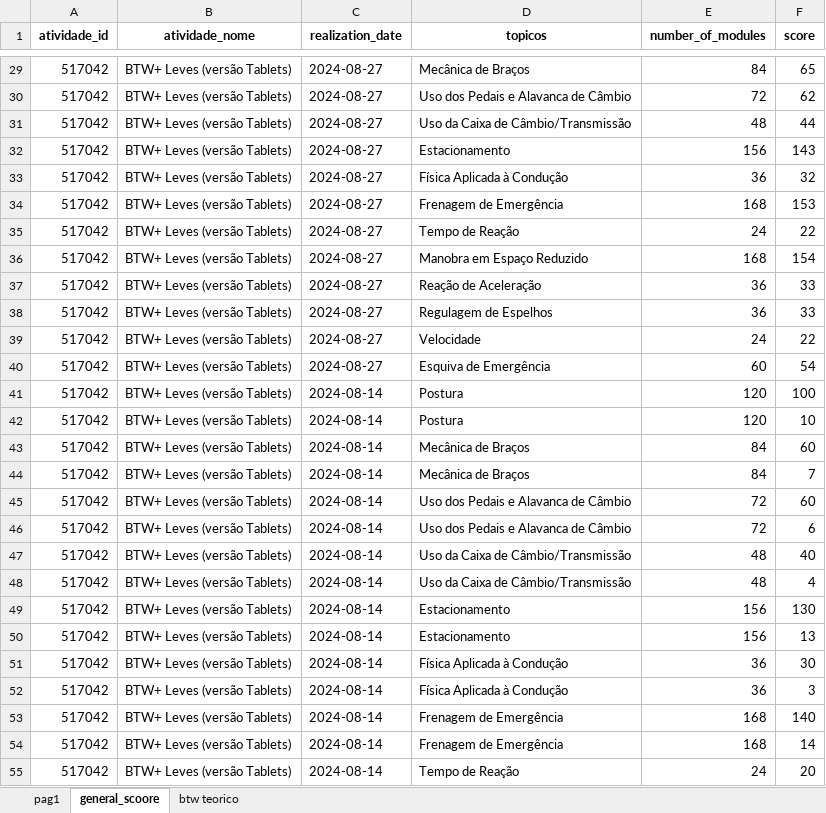
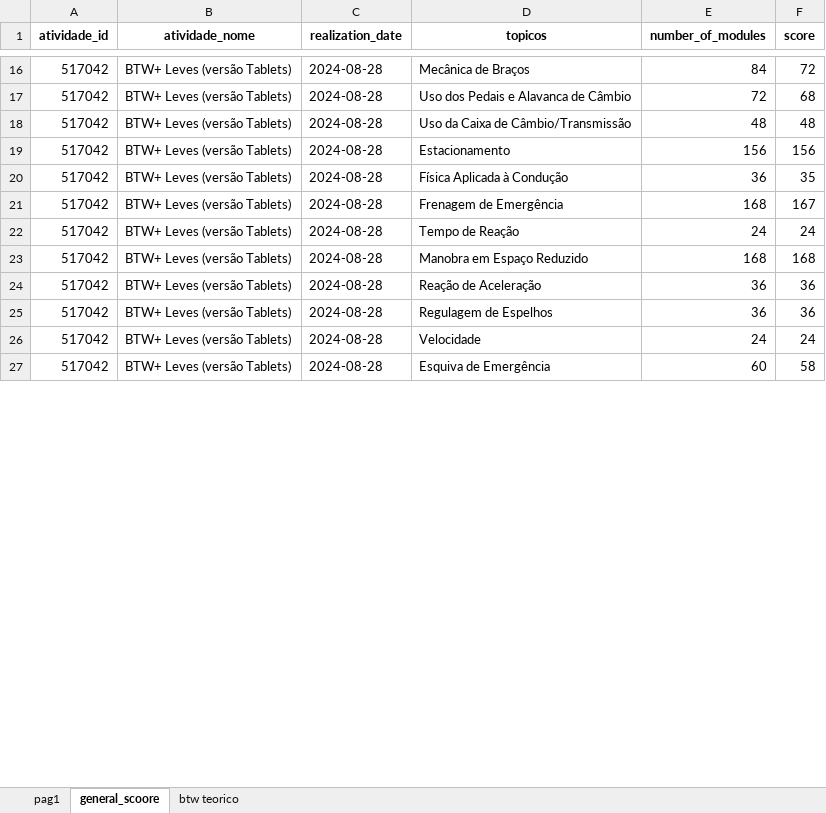
Before and after one commit to gturricepa/siemens-analytics, an Excel workbook: public/SIEMENS.xlsx, sheet general_scoore, drawn as a sheet; only a part is shown, gaps mark what is left out; values as stored, in another font and other column widths than the file's, no borders; removed rows and columns are numbered as before the commit, all else as after; the diff covers the shown part only; the diff names each change by its address in the sheet, - before the commit and + after, or states it on an @@ line.

```diff
--- a/public/SIEMENS.xlsx (sheet general_scoore)
+++ b/public/SIEMENS.xlsx (sheet general_scoore)
-C16:C27 (realization_date): 2024-08-27
+C16:C27 (realization_date): 2024-08-28
-F16 (score): 65
+F16 (score): 72
-F17 (score): 62
+F17 (score): 68
-F18 (score): 44
+F18 (score): 48
-F19 (score): 143
+F19 (score): 156
-F20 (score): 32
+F20 (score): 35
-F21 (score): 153
+F21 (score): 167
-F22 (score): 22
+F22 (score): 24
-F23 (score): 154
+F23 (score): 168
-F24:F25 (score): 33
+F24:F25 (score): 36
-F26 (score): 22
+F26 (score): 24
-F27 (score): 54
+F27 (score): 58
-row 41: 517042 | BTW+ Leves (versão Tablets) | 2024-08-14 | Postura | 120 | 100
-row 42: 517042 | BTW+ Leves (versão Tablets) | 2024-08-14 | Postura | 120 | 10
-row 43: 517042 | BTW+ Leves (versão Tablets) | 2024-08-14 | Mecânica de Braços | 84 | 60
-row 44: 517042 | BTW+ Leves (versão Tablets) | 2024-08-14 | Mecânica de Braços | 84 | 7
-row 45: 517042 | BTW+ Leves (versão Tablets) | 2024-08-14 | Uso dos Pedais e Alavanca de Câmbio | 72 | 60
-row 46: 517042 | BTW+ Leves (versão Tablets) | 2024-08-14 | Uso dos Pedais e Alavanca de Câmbio | 72 | 6
-row 47: 517042 | BTW+ Leves (versão Tablets) | 2024-08-14 | Uso da Caixa de Câmbio/Transmissão | 48 | 40
-row 48: 517042 | BTW+ Leves (versão Tablets) | 2024-08-14 | Uso da Caixa de Câmbio/Transmissão | 48 | 4
-row 49: 517042 | BTW+ Leves (versão Tablets) | 2024-08-14 | Estacionamento | 156 | 130
-row 50: 517042 | BTW+ Leves (versão Tablets) | 2024-08-14 | Estacionamento | 156 | 13
-row 51: 517042 | BTW+ Leves (versão Tablets) | 2024-08-14 | Física Aplicada à Condução | 36 | 30
-row 52: 517042 | BTW+ Leves (versão Tablets) | 2024-08-14 | Física Aplicada à Condução | 36 | 3
-row 53: 517042 | BTW+ Leves (versão Tablets) | 2024-08-14 | Frenagem de Emergência | 168 | 140
-row 54: 517042 | BTW+ Leves (versão Tablets) | 2024-08-14 | Frenagem de Emergência | 168 | 14
-row 55: 517042 | BTW+ Leves (versão Tablets) | 2024-08-14 | Tempo de Reação | 24 | 20
```
Also changed, not shown: 24 removed rows and 28 edited cells elsewhere in this sheet, sheet pag1, 1 other file.
